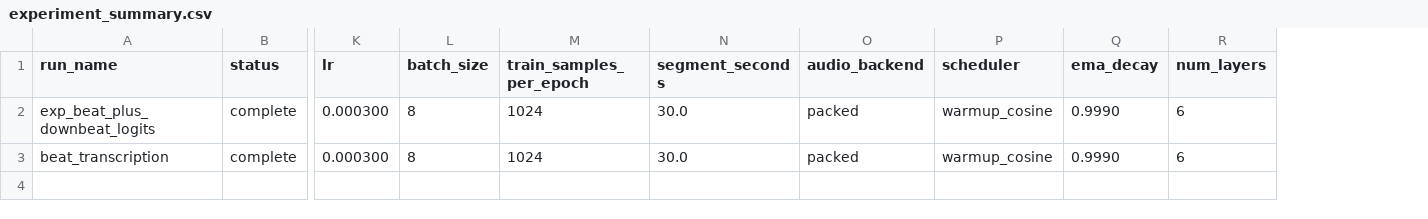
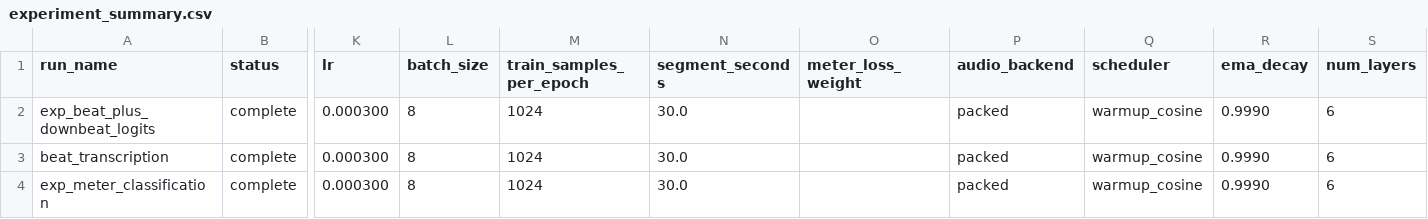
Before and after one commit to anime-song/BeatTracker, a CSV file: reports/experiment_summary.csv, drawn as a sheet; only a part is shown, gaps mark what is left out; rows hold the shown columns only; the diff names each change by its address in the sheet, - before the commit and + after, or states it on an @@ line.

```diff
--- a/reports/experiment_summary.csv
+++ b/reports/experiment_summary.csv
+column O (meter_loss_weight), empty
+row 4: exp_meter_classification | complete | 0.000300 | 8 | 1024 | 30.0 |  | packed | warmup_cosine | 0.9990 | 6
```
Also changed, not shown: 1 other file.
